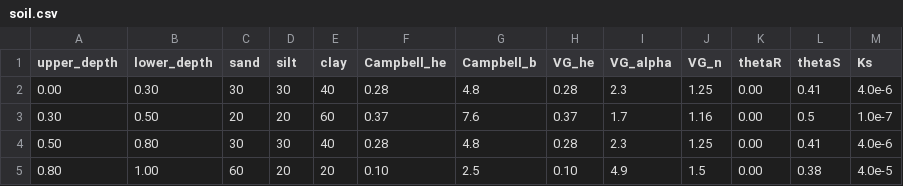
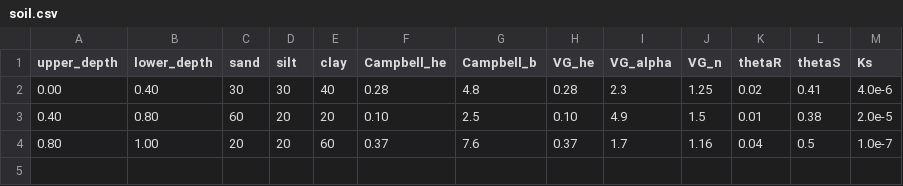
Before and after one commit to ARPA-SIMC/CRITERIA3D_LAB, a CSV file: data/test2D/settings/soil.csv, drawn as a sheet.

```diff
--- a/data/test2D/settings/soil.csv
+++ b/data/test2D/settings/soil.csv
@@ -1,5 +1,4 @@
 upper_depth,lower_depth,sand,silt,clay,Campbell_he,Campbell_b,VG_he,VG_alpha,VG_n,thetaR,thetaS,Ks
-0.00, 0.30, 30, 30, 40, 0.28, 4.8,  0.28, 2.3, 1.25, 0.00, 0.41, 4.0e-6
-0.30, 0.50, 20, 20, 60, 0.37, 7.6,  0.37, 1.7, 1.16, 0.00, 0.5,  1.0e-7
-0.50, 0.80, 30, 30, 40, 0.28, 4.8,  0.28, 2.3, 1.25, 0.00, 0.41, 4.0e-6
-0.80, 1.00, 60, 20, 20, 0.10, 2.5,  0.10, 4.9, 1.5,  0.00, 0.38, 4.0e-5
+0.00, 0.40, 30, 30, 40, 0.28, 4.8,  0.28, 2.3, 1.25, 0.02, 0.41, 4.0e-6
+0.40, 0.80, 60, 20, 20, 0.10, 2.5,  0.10, 4.9, 1.5,  0.01, 0.38, 2.0e-5
+0.80, 1.00, 20, 20, 60, 0.37, 7.6,  0.37, 1.7, 1.16, 0.04, 0.5,  1.0e-7
```
Also changed, not shown: data/test2D/water/irrigation.csv, data/test2D/water/precipitation.csv, 13 other files.
